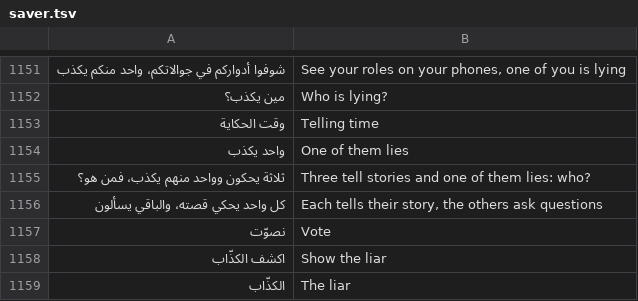
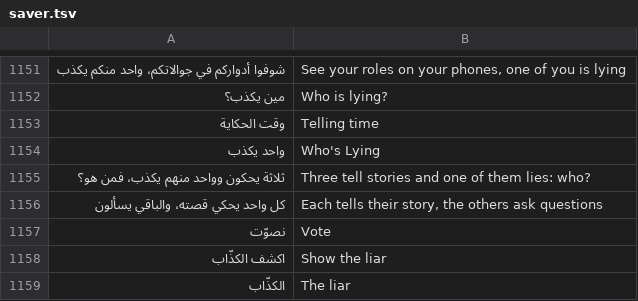
Before and after one commit to tshi-dev/UrTV, a TSV file: i18n/en/saver.tsv, drawn as a sheet; only a part is shown, gaps mark what is left out.

Commit message:
«واحد يكذب»: the English name fits the tile (Who's Lying)

```diff
--- a/i18n/en/saver.tsv
+++ b/i18n/en/saver.tsv
@@ -1153,3 +1153,3 @@
 وقت الحكاية	Telling time
-واحد يكذب	One of them lies
+واحد يكذب	Who's Lying
 ثلاثة يحكون وواحد منهم يكذب، فمن هو؟	Three tell stories and one of them lies: who?
```
Also changed, not shown: 1 other file.
